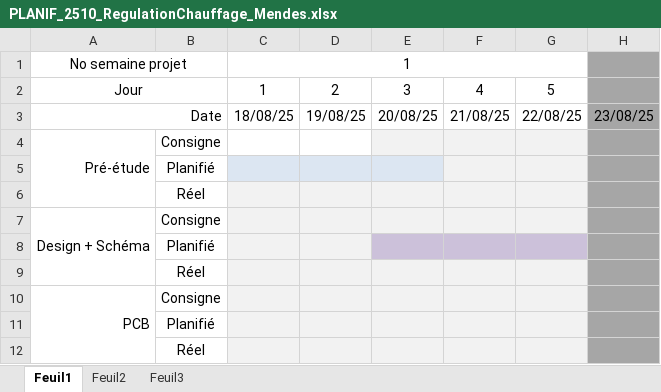
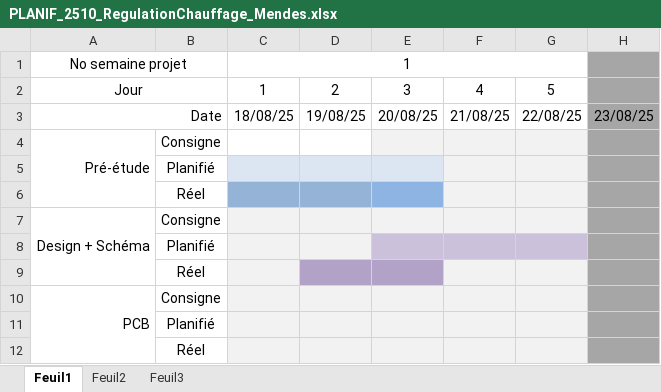
Before and after one commit to LeoMendesEsEtml/2510_RegulationChauffage, an Excel workbook: doc/2.Document Annexe/PLANIF_2510_RegulationChauffage_Mendes.xlsx, sheet Feuil1, drawn as a sheet; only a part is shown; values as stored, in another font and other column widths than the file's, no borders; charts and pictures not drawn; the diff names each change by its address in the sheet, - before the commit and + after, or states it on an @@ line.

```diff
--- a/doc/2.Document Annexe/PLANIF_2510_RegulationChauffage_Mendes.xlsx (sheet Feuil1)
+++ b/doc/2.Document Annexe/PLANIF_2510_RegulationChauffage_Mendes.xlsx (sheet Feuil1)
-C6:D6 fill: #F2F2F2
+C6:D6 fill: #95B3D7
-E6 fill: #F2F2F2
+E6 fill: #8EB4E3
-D9:E9 fill: #F2F2F2
+D9:E9 fill: #B3A2C7
```
Also changed, not shown: doc/2.Document Annexe/JDT_2510_RegulationChauffage_Mendes.xlsx, doc/4.datasheets/infoSondesOblo/Types de sonde de température.xlsm, 11 other files.
